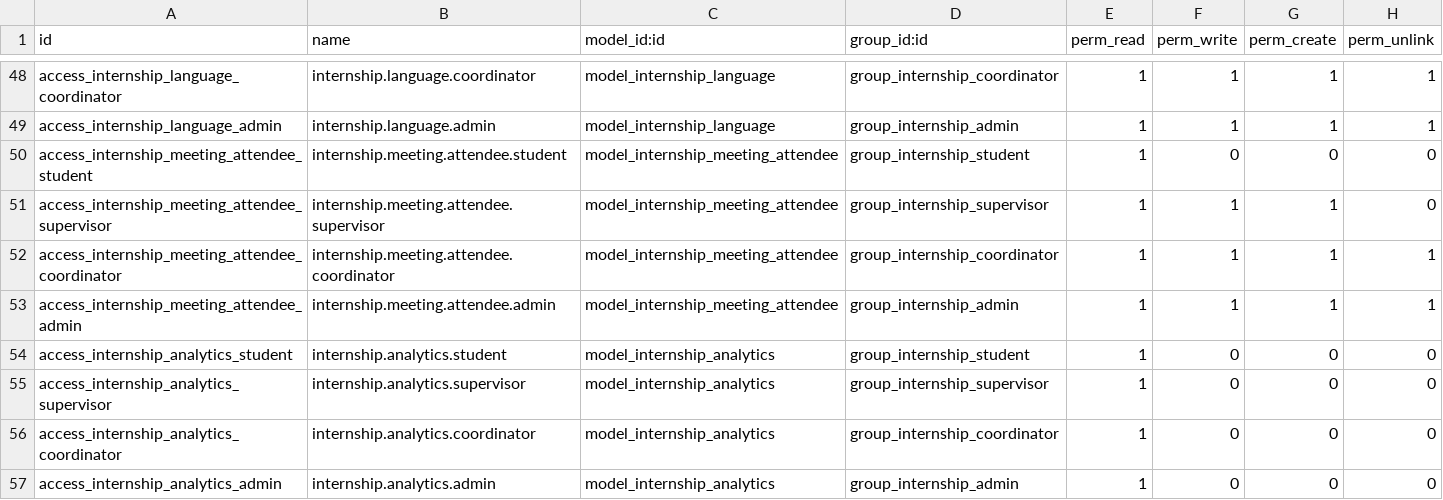
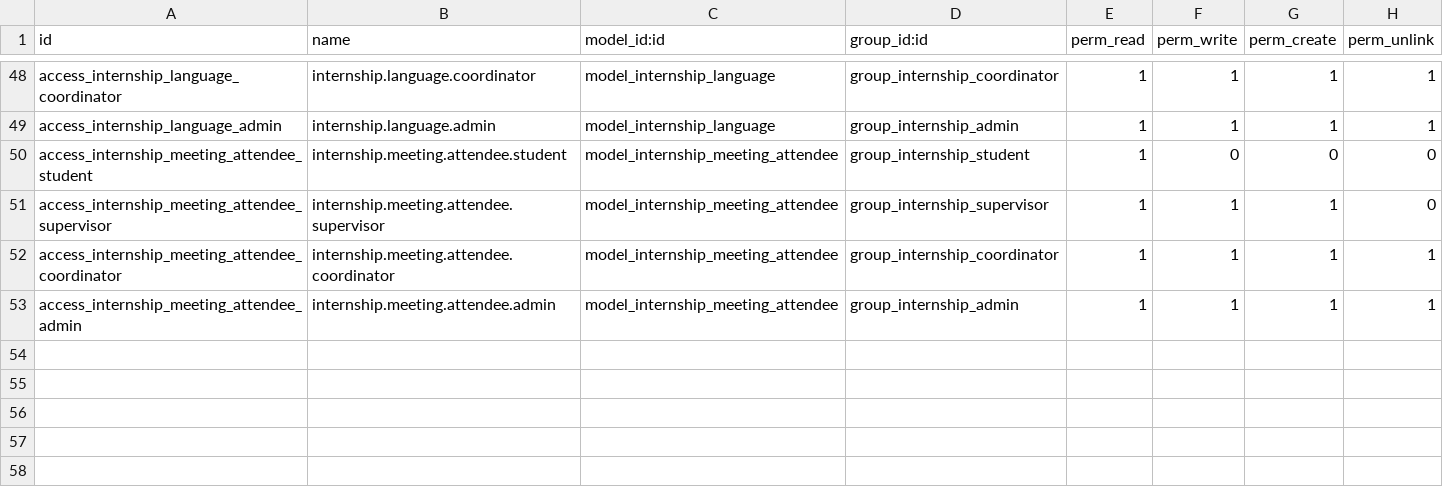
Before and after one commit to Gninho-silue/internship_management, a CSV file: custom-addons/internship_management/security/ir.model.access.csv, drawn as a sheet; only a part is shown, gaps mark what is left out; the diff names each change by its address in the sheet, - before the commit and + after, or states it on an @@ line.

```diff
--- a/custom-addons/internship_management/security/ir.model.access.csv
+++ b/custom-addons/internship_management/security/ir.model.access.csv
-row 54: access_internship_analytics_student | internship.analytics.student | model_internship_analytics | group_internship_student | 1 | 0 | 0 | 0
-row 55: access_internship_analytics_supervisor | internship.analytics.supervisor | model_internship_analytics | group_internship_supervisor | 1 | 0 | 0 | 0
-row 56: access_internship_analytics_coordinator | internship.analytics.coordinator | model_internship_analytics | group_internship_coordinator | 1 | 0 | 0 | 0
-row 57: access_internship_analytics_admin | internship.analytics.admin | model_internship_analytics | group_internship_admin | 1 | 0 | 0 | 0
```
Also changed, not shown: 13 other files.
